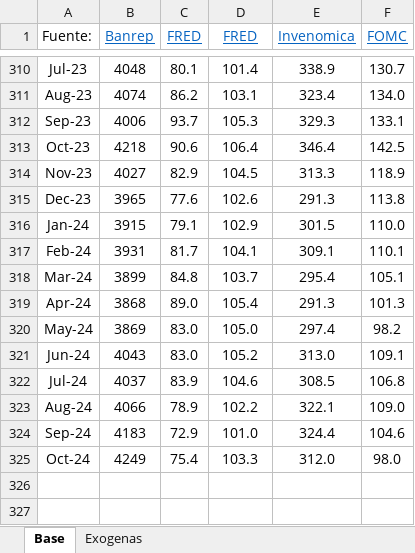
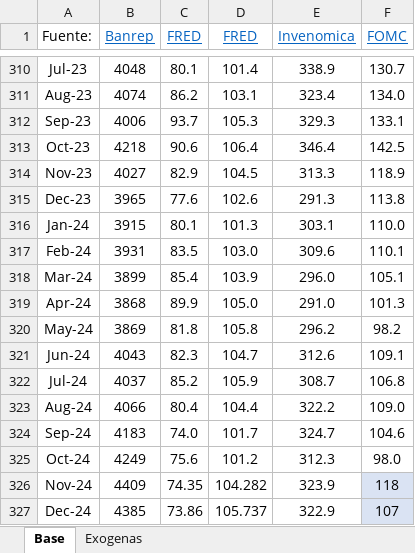
Before and after one commit to Argo-Econ/VAR_Models, an Excel workbook: Datos_ent/Base.xlsx, sheet Base, drawn as a sheet; only a part is shown, gaps mark what is left out; values as stored, in another font and other column widths than the file's, no borders; the diff covers the shown part only; the diff names each change by its address in the sheet, - before the commit and + after, or states it on an @@ line.

```diff
--- a/Datos_ent/Base.xlsx (sheet Base)
+++ b/Datos_ent/Base.xlsx (sheet Base)
-C316 (FRED): 79.1
+C316 (FRED): 80.1
-D316 (FRED): 102.9
+D316 (FRED): 101.3
-E316 (Invenomica): 301.5
+E316 (Invenomica): 303.1
-C317 (FRED): 81.7
+C317 (FRED): 83.5
-D317 (FRED): 104.1
+D317 (FRED): 103.0
-E317 (Invenomica): 309.1
+E317 (Invenomica): 309.6
-C318 (FRED): 84.8
+C318 (FRED): 85.4
-D318 (FRED): 103.7
+D318 (FRED): 103.9
-E318 (Invenomica): 295.4
+E318 (Invenomica): 296.0
-C319 (FRED): 89.0
+C319 (FRED): 89.9
-D319 (FRED): 105.4
+D319 (FRED): 105.0
-E319 (Invenomica): 291.3
+E319 (Invenomica): 291.0
-C320 (FRED): 83.0
+C320 (FRED): 81.8
-D320 (FRED): 105.0
+D320 (FRED): 105.8
-E320 (Invenomica): 297.4
+E320 (Invenomica): 296.2
-C321 (FRED): 83.0
+C321 (FRED): 82.3
-D321 (FRED): 105.2
+D321 (FRED): 104.7
-E321 (Invenomica): 313.0
+E321 (Invenomica): 312.6
-C322 (FRED): 83.9
+C322 (FRED): 85.2
-D322 (FRED): 104.6
+D322 (FRED): 105.9
-E322 (Invenomica): 308.5
+E322 (Invenomica): 308.7
-C323 (FRED): 78.9
+C323 (FRED): 80.4
-D323 (FRED): 102.2
+D323 (FRED): 104.4
-E323 (Invenomica): 322.1
+E323 (Invenomica): 322.2
-C324 (FRED): 72.9
+C324 (FRED): 74.0
-D324 (FRED): 101.0
+D324 (FRED): 101.7
-E324 (Invenomica): 324.4
+E324 (Invenomica): 324.7
-C325 (FRED): 75.4
+C325 (FRED): 75.6
-D325 (FRED): 103.3
+D325 (FRED): 101.2
-E325 (Invenomica): 312.0
+E325 (Invenomica): 312.3
+row 326: Nov-24 | 4409 | 74.35 | 104.282 | 323.9 | 118
+row 327: Dec-24 | 4385 | 73.86 | 105.737 | 322.9 | 107
```
Also changed, not shown: 6 added rows and 1 edited cell elsewhere in this sheet, sheet Exogenas, 2 other files.
